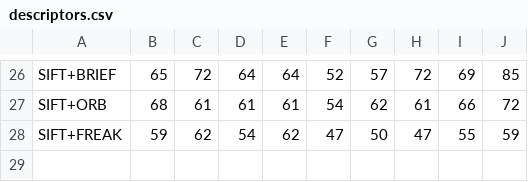
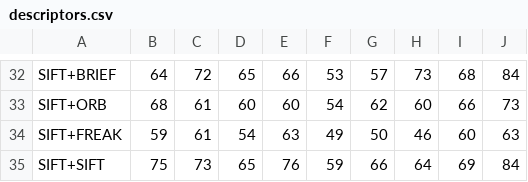
Before and after one commit to gvp-study/SFND_2D_Feature_Tracking, a CSV file: descriptors.csv, drawn as a sheet; only a part is shown, gaps mark what is left out; addresses are those after the commit; the diff covers the shown part only; the diff names each change by its address in the sheet, - before the commit and + after, or states it on an @@ line.

```diff
--- a/descriptors.csv
+++ b/descriptors.csv
-B32: 65
+B32: 64
-D32: 64
+D32: 65
-E32: 64
+E32: 66
-F32: 52
+F32: 53
-H32: 72
+H32: 73
-I32: 69
+I32: 68
-J32: 85
+J32: 84
-D33: 61
+D33: 60
-E33: 61
+E33: 60
-H33: 61
+H33: 60
-J33: 72
+J33: 73
-C34: 62
+C34: 61
-E34: 62
+E34: 63
-F34: 47
+F34: 49
-H34: 47
+H34: 46
-I34: 55
+I34: 60
-J34: 59
+J34: 63
+row 35: SIFT+SIFT | 75 | 73 | 65 | 76 | 59 | 66 | 64 | 69 | 84
```
Also changed, not shown: 6 added rows and 108 edited cells elsewhere in this file, performance.csv, 1 other file.
